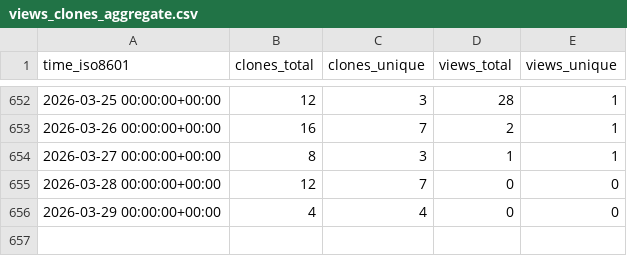
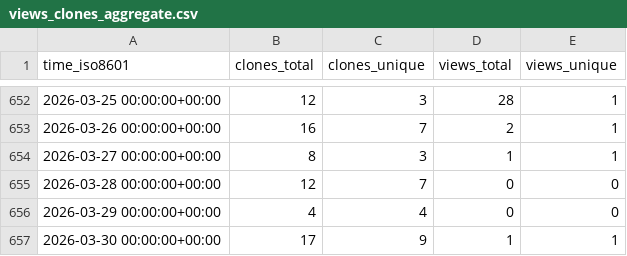
Before and after one commit to grp-bork/nHUMAnN, a CSV file: grp-bork/nHUMAnN/ghrs-data/views_clones_aggregate.csv, drawn as a sheet; only a part is shown, gaps mark what is left out; the diff names each change by its address in the sheet, - before the commit and + after, or states it on an @@ line.

```diff
--- a/grp-bork/nHUMAnN/ghrs-data/views_clones_aggregate.csv
+++ b/grp-bork/nHUMAnN/ghrs-data/views_clones_aggregate.csv
+row 657: 2026-03-30 00:00:00+00:00 | 17 | 9 | 1 | 1
```
Also changed, not shown: 1 other file.
